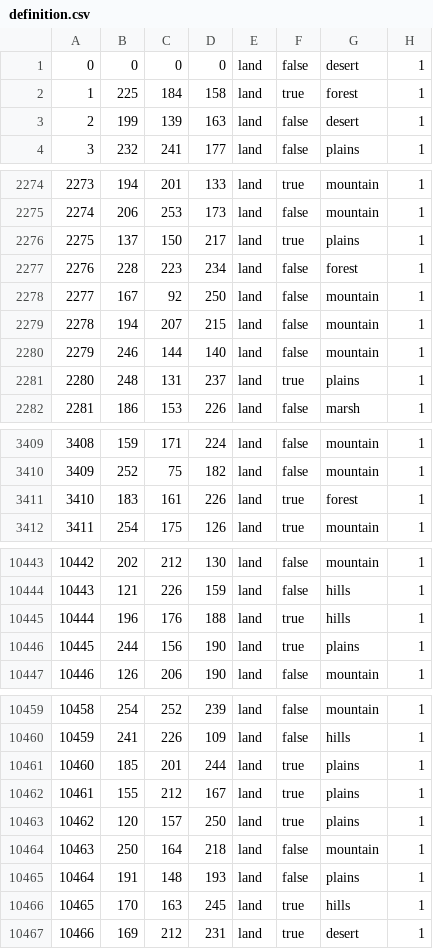
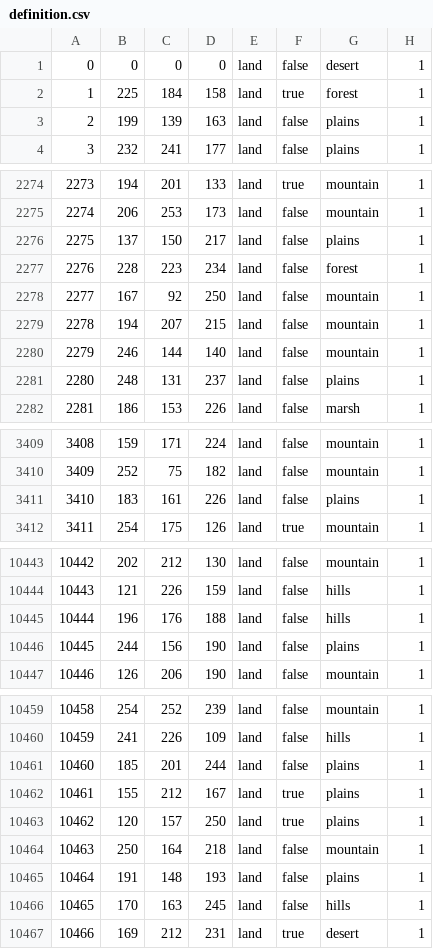
Before and after one commit to TTT-Editors/TTT_test_uploading, a CSV file: map/definition.csv, drawn as a sheet; only a part is shown, gaps mark what is left out; the diff covers the shown part only.

```diff
--- a/map/definition.csv
+++ b/map/definition.csv
@@ -2,3 +2,3 @@
 1;225;184;158;land;true;forest;1
-2;199;139;163;land;false;desert;1
+2;199;139;163;land;false;plains;1
 3;232;241;177;land;false;plains;1
@@ -2275,3 +2275,3 @@
 2274;206;253;173;land;false;mountain;1
-2275;137;150;217;land;true;plains;1
+2275;137;150;217;land;false;plains;1
 2276;228;223;234;land;false;forest;1
@@ -2280,3 +2280,3 @@
 2279;246;144;140;land;false;mountain;1
-2280;248;131;237;land;true;plains;1
+2280;248;131;237;land;false;plains;1
 2281;186;153;226;land;false;marsh;1
@@ -3410,3 +3410,3 @@
 3409;252;75;182;land;false;mountain;1
-3410;183;161;226;land;true;forest;1
+3410;183;161;226;land;false;plains;1
 3411;254;175;126;land;true;mountain;1
@@ -10444,4 +10444,4 @@
 10443;121;226;159;land;false;hills;1
-10444;196;176;188;land;true;hills;1
-10445;244;156;190;land;true;plains;1
+10444;196;176;188;land;false;hills;1
+10445;244;156;190;land;false;plains;1
 10446;126;206;190;land;false;mountain;1
@@ -10460,3 +10460,3 @@
 10459;241;226;109;land;false;hills;1
-10460;185;201;244;land;true;plains;1
+10460;185;201;244;land;false;plains;1
 10461;155;212;167;land;true;plains;1
@@ -10465,3 +10465,3 @@
 10464;191;148;193;land;false;plains;1
-10465;170;163;245;land;true;hills;1
+10465;170;163;245;land;false;hills;1
 10466;169;212;231;land;true;desert;1
```
Also changed, not shown: 1 added row and 89 edited cells elsewhere in this file, map/adjacencies.csv, 49 other files.
